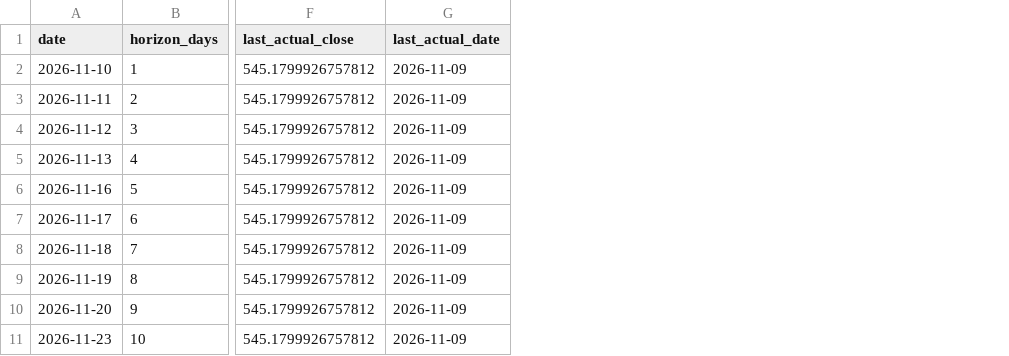
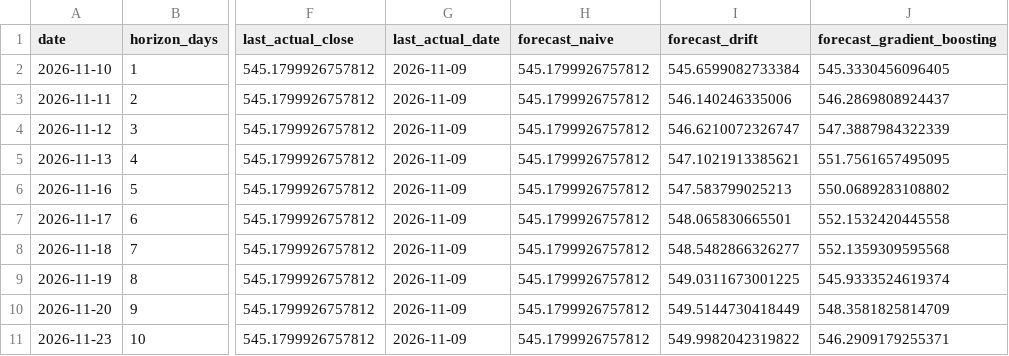
Before and after one commit to GraceChelangat/TimeSeriesForecasting-C1, a CSV file: data/forecast_intermediate.csv, drawn as a sheet; only a part is shown, gaps mark what is left out; the diff names each change by its address in the sheet, - before the commit and + after, or states it on an @@ line.

Commit message:
Add a column per method to the 63-day forecast

```diff
--- a/data/forecast_intermediate.csv
+++ b/data/forecast_intermediate.csv
+column H (forecast_naive), rows 2-11: all 545.1799926757812
+column I (forecast_drift), rows 2-11: 545.6599082733384 | 546.140246335006 | 546.6210072326747 | 547.1021913385621 | 547.583799025213 | 548.065830665501 | 548.5482866326277 | 549.0311673001225 | 549.5144730418449 | 549.9982042319822
+column J (forecast_gradient_boosting), rows 2-11: 545.3330456096405 | 546.2869808924437 | 547.3887984322339 | 551.7561657495095 | 550.0689283108802 | 552.1532420445558 | 552.1359309595568 | 545.9333524619374 | 548.3581825814709 | 546.2909179255371
```
Also changed, not shown: 3 other files.
